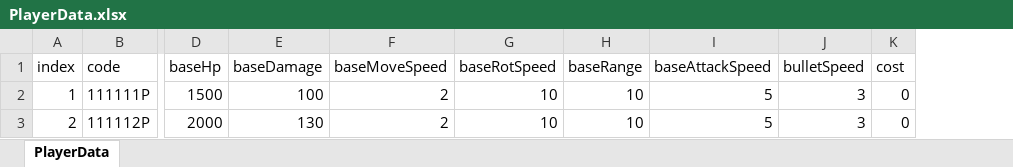
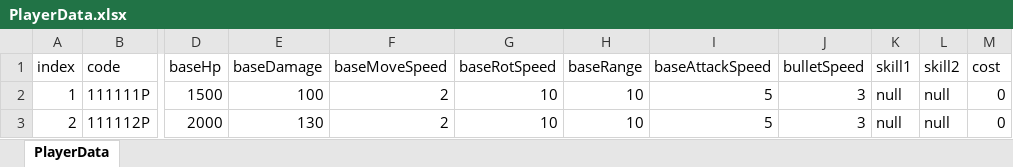
Before and after one commit to mmeo009/Vampire, an Excel workbook: BattleNoid_V2/Assets/@Resorces/Data/PlayerData.xlsx, sheet PlayerData, drawn as a sheet; only a part is shown, gaps mark what is left out; values as stored, in another font and other column widths than the file's, no borders; the diff names each change by its address in the sheet, - before the commit and + after, or states it on an @@ line.

Commit message:
[feat] waveData 추가 및 플레이어 엑셀 수정

```diff
--- a/BattleNoid_V2/Assets/@Resorces/Data/PlayerData.xlsx (sheet PlayerData)
+++ b/BattleNoid_V2/Assets/@Resorces/Data/PlayerData.xlsx (sheet PlayerData)
+column K (skill1), rows 2-3: null | null
+column L (skill2), rows 2-3: null | null
```
Also changed, not shown: 10 other files.
